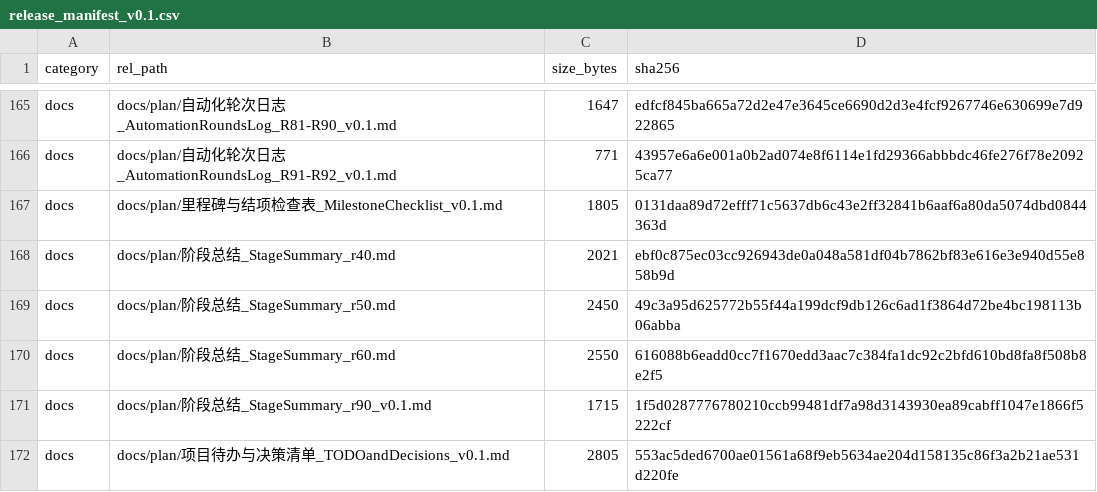
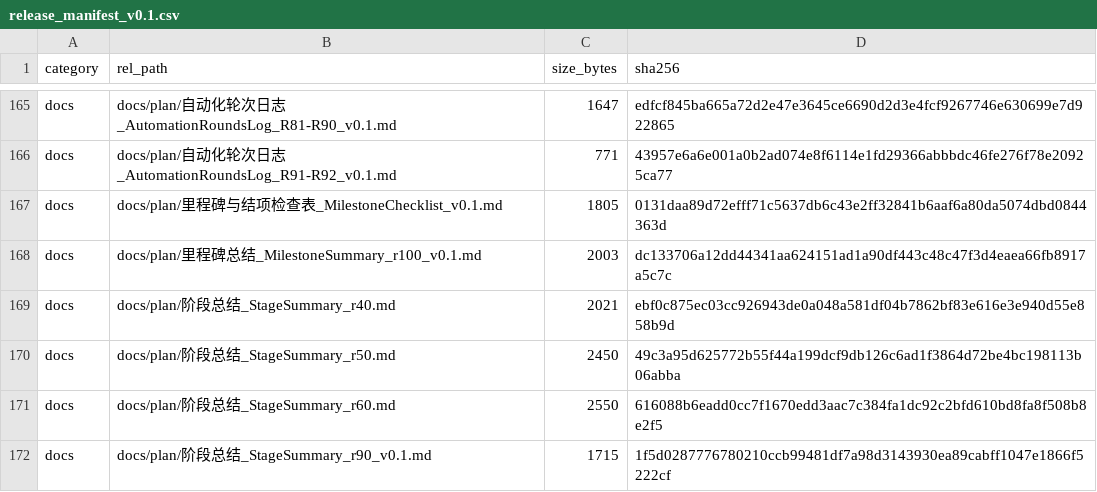
Before and after one commit to YWC886/new-folder, a CSV file: data/processed/release_manifest_v0.1.csv, drawn as a sheet; only a part is shown, gaps mark what is left out; the shorter side is filled out with more unchanged rows.

Commit message:
Round 100: add r100 milestone summary

```diff
--- a/data/processed/release_manifest_v0.1.csv
+++ b/data/processed/release_manifest_v0.1.csv
@@ -167,2 +167,3 @@ docs,docs/plan/自动化轮次日志_AutomationRoundsLog_R91-R92_v0.1.md,771,439
 docs,docs/plan/里程碑与结项检查表_MilestoneChecklist_v0.1.md,1805,0131daa89d72efff71c5637db6c43e2ff32841b6aaf6a80da5074dbd0844363d
+docs,docs/plan/里程碑总结_MilestoneSummary_r100_v0.1.md,2003,dc133706a12dd44341aa624151ad1a90df443c48c47f3d4eaea66fb8917a5c7c
 docs,docs/plan/阶段总结_StageSummary_r40.md,2021,ebf0c875ec03cc926943de0a048a581df04b7862bf83e616e3e940d55e858b9d
```
Also changed, not shown: 1 other file.
